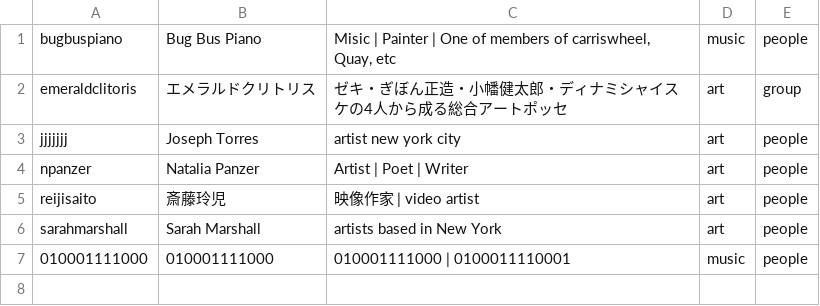
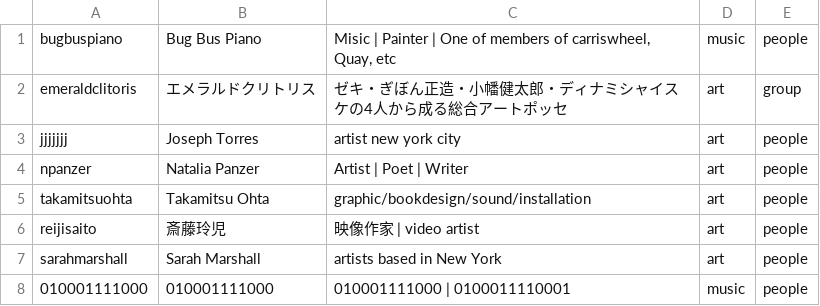
Before and after one commit to verygois/vg.pe.hu, a CSV file: ctlg/book/index.csv, drawn as a sheet.

Commit message:
ctlg

```diff
--- a/ctlg/book/index.csv
+++ b/ctlg/book/index.csv
@@ -4,2 +4,3 @@ jjjjjjj,Joseph Torres,"artist new york city",art,people
 npanzer,Natalia Panzer,"Artist | Poet | Writer",art,people
+takamitsuohta,Takamitsu Ohta,"graphic/bookdesign/sound/installation",art,people
 reijisaito,斎藤玲児,"映像作家 | video artist",art,people
```
Also changed, not shown: 7 other files.
